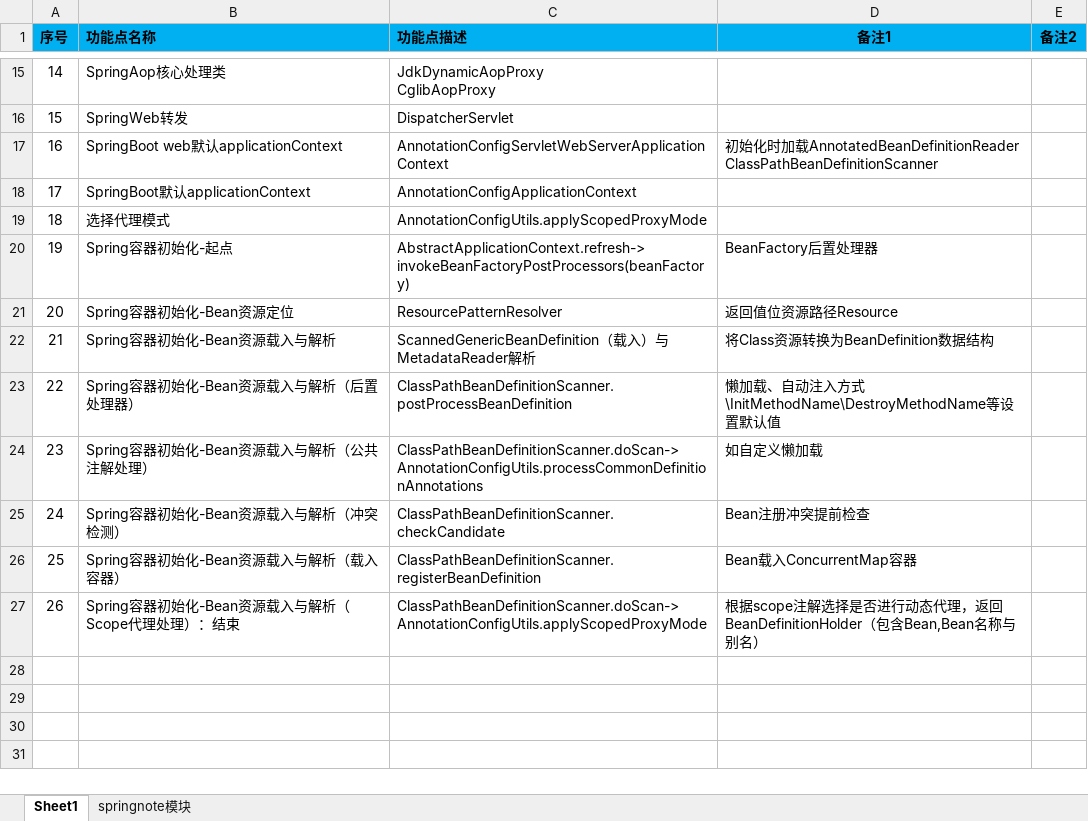
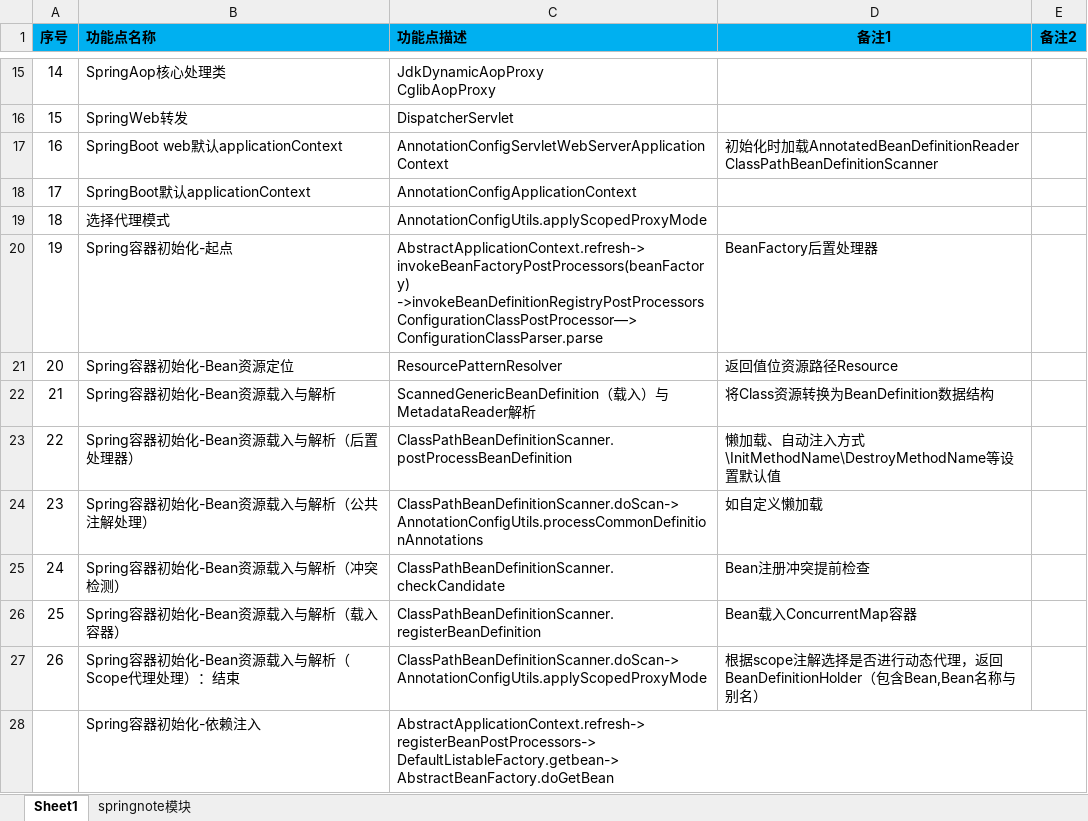
Before and after one commit to shangpengyang/technical-information, an Excel workbook: springboot/springnote.xlsx, sheet Sheet1, drawn as a sheet; only a part is shown, gaps mark what is left out; values as stored, in another font and other column widths than the file's, no borders; ↵ is a line break in a cell; the diff names each change by its address in the sheet, - before the commit and + after, or states it on an @@ line.

```diff
--- a/springboot/springnote.xlsx (sheet Sheet1)
+++ b/springboot/springnote.xlsx (sheet Sheet1)
-C20 (功能点描述): AbstractApplicationContext.refresh-> ↵ invokeBeanFactoryPostProcessors(beanFactory)
+C20 (功能点描述): AbstractApplicationContext.refresh-> ↵ invokeBeanFactoryPostProcessors(beanFactory) ↵ ->invokeBeanDefinitionRegistryPostProcessors ↵ ConfigurationClassPostProcessor—> ↵ ConfigurationClassParser.parse
+row 28:  | Spring容器初始化-依赖注入 | AbstractApplicationContext.refresh-> ↵ registerBeanPostProcessors-> ↵ DefaultListableFactory.getbean-> ↵ AbstractBeanFactory.doGetBean
```
Also changed, not shown: sheet springnote模块, java/javaNote.xlsx, plan/DailyPlan.xlsx.
